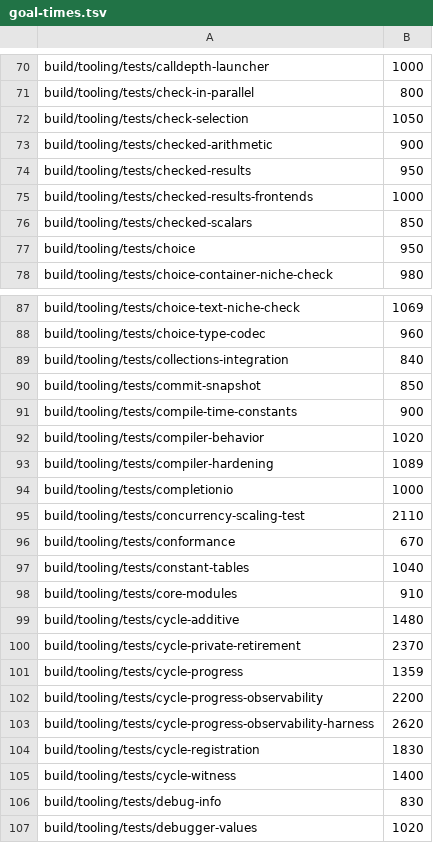
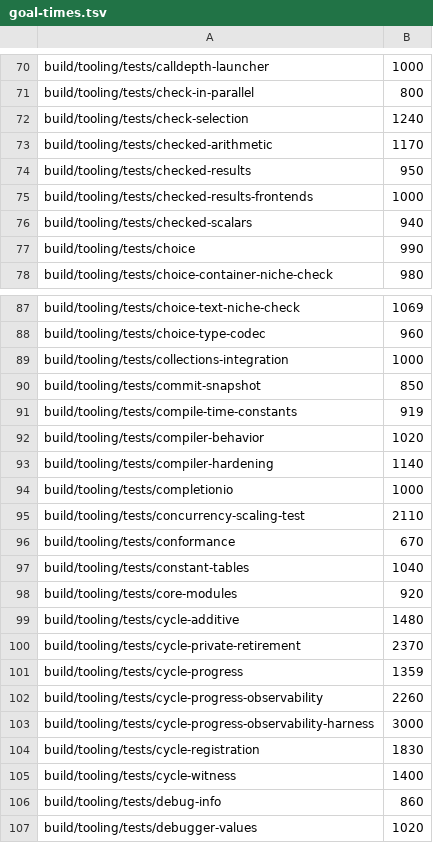
Before and after one commit to O4FDev/MinLang, a TSV file: tools/fast-gate/goal-times.tsv, drawn as a sheet; only a part is shown, gaps mark what is left out; the diff covers the shown part only.

```diff
--- a/tools/fast-gate/goal-times.tsv
+++ b/tools/fast-gate/goal-times.tsv
@@ -71,8 +71,8 @@ build/tooling/tests/calldepth-launcher	1000
 build/tooling/tests/check-in-parallel	800
-build/tooling/tests/check-selection	1050
-build/tooling/tests/checked-arithmetic	900
+build/tooling/tests/check-selection	1240
+build/tooling/tests/checked-arithmetic	1170
 build/tooling/tests/checked-results	950
 build/tooling/tests/checked-results-frontends	1000
-build/tooling/tests/checked-scalars	850
-build/tooling/tests/choice	950
+build/tooling/tests/checked-scalars	940
+build/tooling/tests/choice	990
 build/tooling/tests/choice-container-niche-check	980
@@ -88,7 +88,7 @@ build/tooling/tests/choice-text-niche-check	1069
 build/tooling/tests/choice-type-codec	960
-build/tooling/tests/collections-integration	840
+build/tooling/tests/collections-integration	1000
 build/tooling/tests/commit-snapshot	850
-build/tooling/tests/compile-time-constants	900
+build/tooling/tests/compile-time-constants	919
 build/tooling/tests/compiler-behavior	1020
-build/tooling/tests/compiler-hardening	1089
+build/tooling/tests/compiler-hardening	1140
 build/tooling/tests/completionio	1000
@@ -97,3 +97,3 @@ build/tooling/tests/conformance	670
 build/tooling/tests/constant-tables	1040
-build/tooling/tests/core-modules	910
+build/tooling/tests/core-modules	920
 build/tooling/tests/cycle-additive	1480
@@ -101,7 +101,7 @@ build/tooling/tests/cycle-private-retirement	2370
 build/tooling/tests/cycle-progress	1359
-build/tooling/tests/cycle-progress-observability	2200
-build/tooling/tests/cycle-progress-observability-harness	2620
+build/tooling/tests/cycle-progress-observability	2260
+build/tooling/tests/cycle-progress-observability-harness	3000
 build/tooling/tests/cycle-registration	1830
 build/tooling/tests/cycle-witness	1400
-build/tooling/tests/debug-info	830
+build/tooling/tests/debug-info	860
 build/tooling/tests/debugger-values	1020
```
Also changed, not shown: 58 edited cells elsewhere in this file, tools/fast-gate/times.tsv, 3 other files.
